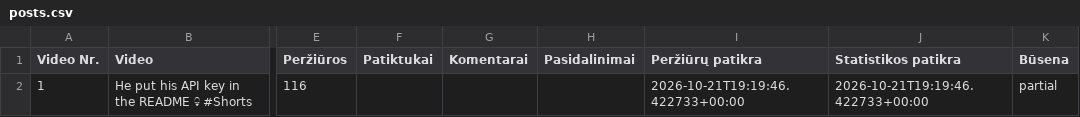
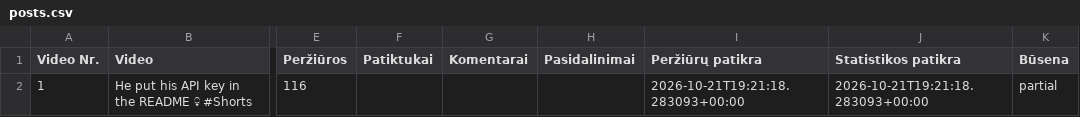
Before and after one commit to Jautis5/cooked-dev-stats, a CSV file: data/indian-builds/posts.csv, drawn as a sheet; only a part is shown, gaps mark what is left out; the diff names each change by its address in the sheet, - before the commit and + after, or states it on an @@ line.

```diff
--- a/data/indian-builds/posts.csv
+++ b/data/indian-builds/posts.csv
-I2 (Peržiūrų patikra): 2026-10-21T19:19:46.422733+00:00
+I2 (Peržiūrų patikra): 2026-10-21T19:21:18.283093+00:00
-J2 (Statistikos patikra): 2026-10-21T19:19:46.422733+00:00
+J2 (Statistikos patikra): 2026-10-21T19:21:18.283093+00:00
```
Also changed, not shown: data/dont-get-traced/platforms.csv, data/indian-builds/platforms.csv, 9 other files.
